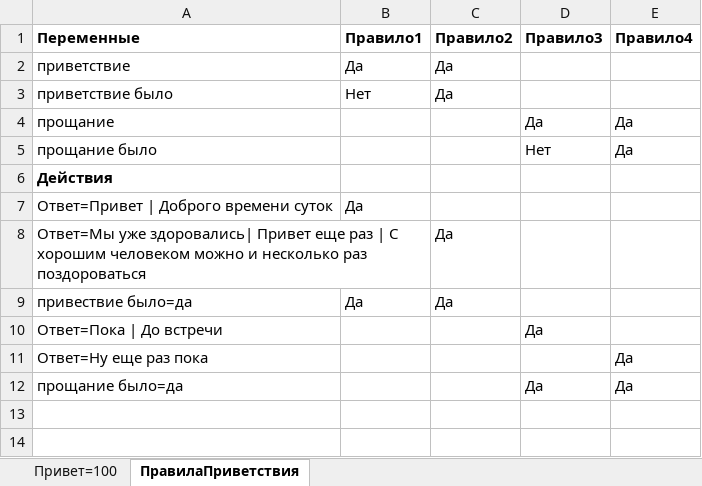
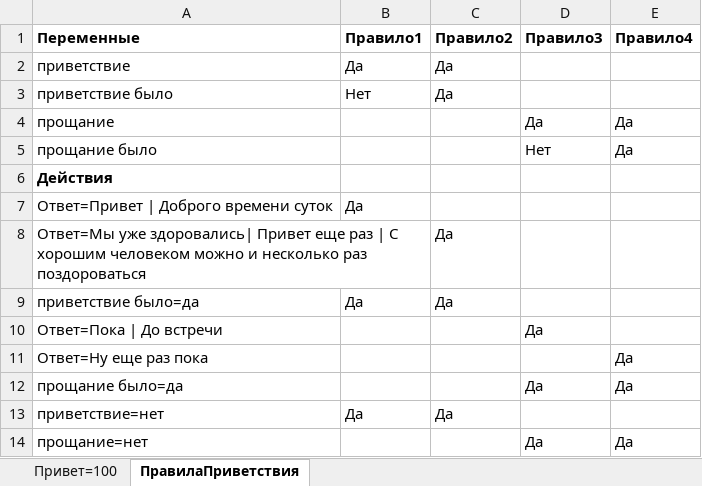
Before and after one commit to vladimirveselov/chatbot-editor-service, an Excel workbook: docs/RulesExample.xlsx, sheet ПравилаПриветствия, drawn as a sheet; values as stored, in another font and other column widths than the file's, no borders; the diff names each change by its address in the sheet, - before the commit and + after, or states it on an @@ line.

Commit message:
Variables reset

```diff
--- a/docs/RulesExample.xlsx (sheet ПравилаПриветствия)
+++ b/docs/RulesExample.xlsx (sheet ПравилаПриветствия)
-A9 (Переменные): привествие было=да
+A9 (Переменные): приветствие было=да
+row 13: приветствие=нет | Да | Да
+row 14: прощание=нет |  |  | Да | Да
```
